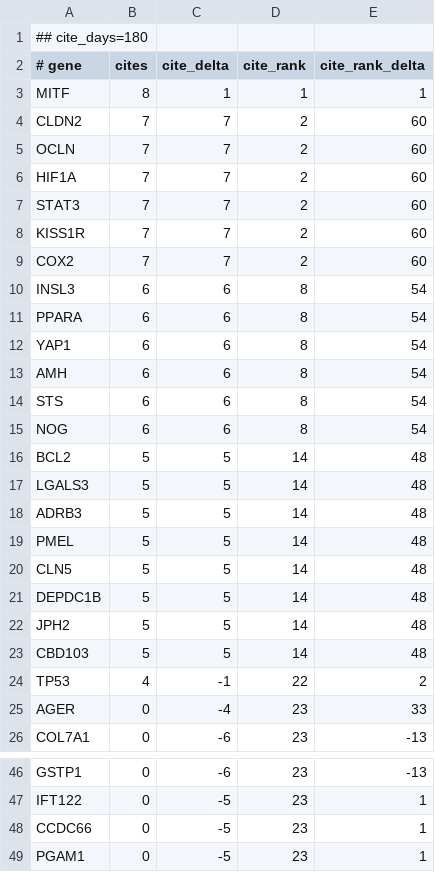
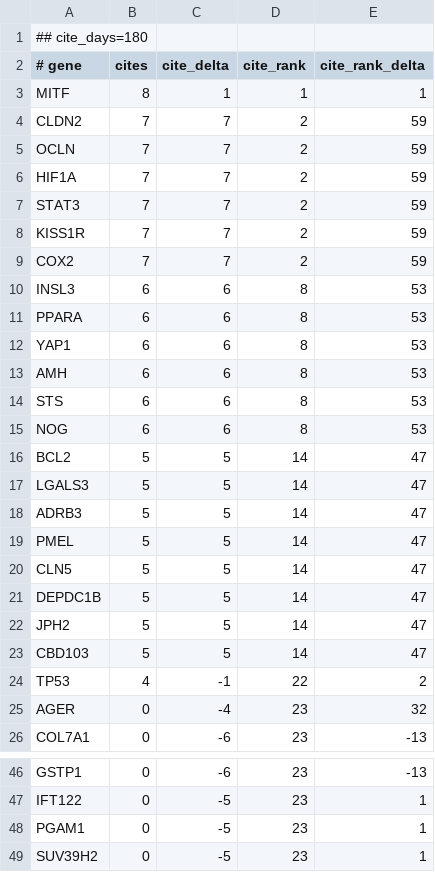
Before and after one commit to broadinstitute/gene-hints, a TSV file: data/canis-lupus-familiaris-pubmed-citations.tsv, drawn as a sheet; only a part is shown, gaps mark what is left out; the shorter side is filled out with more unchanged rows; the diff covers the shown part only.

```diff
--- a/data/canis-lupus-familiaris-pubmed-citations.tsv
+++ b/data/canis-lupus-familiaris-pubmed-citations.tsv
@@ -3,24 +3,24 @@
 MITF	8	1	1	1
-CLDN2	7	7	2	60
-OCLN	7	7	2	60
-HIF1A	7	7	2	60
-STAT3	7	7	2	60
-KISS1R	7	7	2	60
-COX2	7	7	2	60
-INSL3	6	6	8	54
-PPARA	6	6	8	54
-YAP1	6	6	8	54
-AMH	6	6	8	54
-STS	6	6	8	54
-NOG	6	6	8	54
-BCL2	5	5	14	48
-LGALS3	5	5	14	48
-ADRB3	5	5	14	48
-PMEL	5	5	14	48
-CLN5	5	5	14	48
-DEPDC1B	5	5	14	48
-JPH2	5	5	14	48
-CBD103	5	5	14	48
+CLDN2	7	7	2	59
+OCLN	7	7	2	59
+HIF1A	7	7	2	59
+STAT3	7	7	2	59
+KISS1R	7	7	2	59
+COX2	7	7	2	59
+INSL3	6	6	8	53
+PPARA	6	6	8	53
+YAP1	6	6	8	53
+AMH	6	6	8	53
+STS	6	6	8	53
+NOG	6	6	8	53
+BCL2	5	5	14	47
+LGALS3	5	5	14	47
+ADRB3	5	5	14	47
+PMEL	5	5	14	47
+CLN5	5	5	14	47
+DEPDC1B	5	5	14	47
+JPH2	5	5	14	47
+CBD103	5	5	14	47
 TP53	4	-1	22	2
-AGER	0	-4	23	33
+AGER	0	-4	23	32
 COL7A1	0	-6	23	-13
@@ -47,3 +47,2 @@ GSTP1	0	-6	23	-13
 IFT122	0	-5	23	1
-CCDC66	0	-5	23	1
 PGAM1	0	-5	23	1
```
Also changed, not shown: 5 edited cells elsewhere in this file, data/homo-sapiens-gene-hints.tsv, data/mus-musculus-pubmed-citations.tsv, 1 other file.
